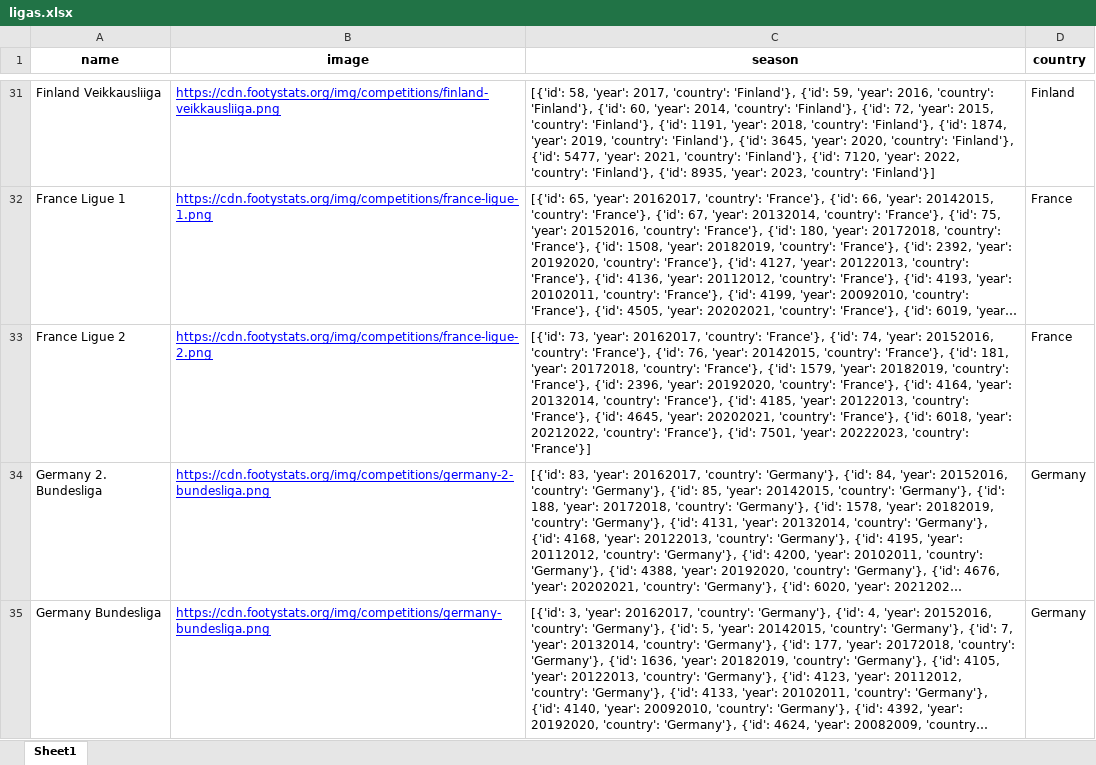
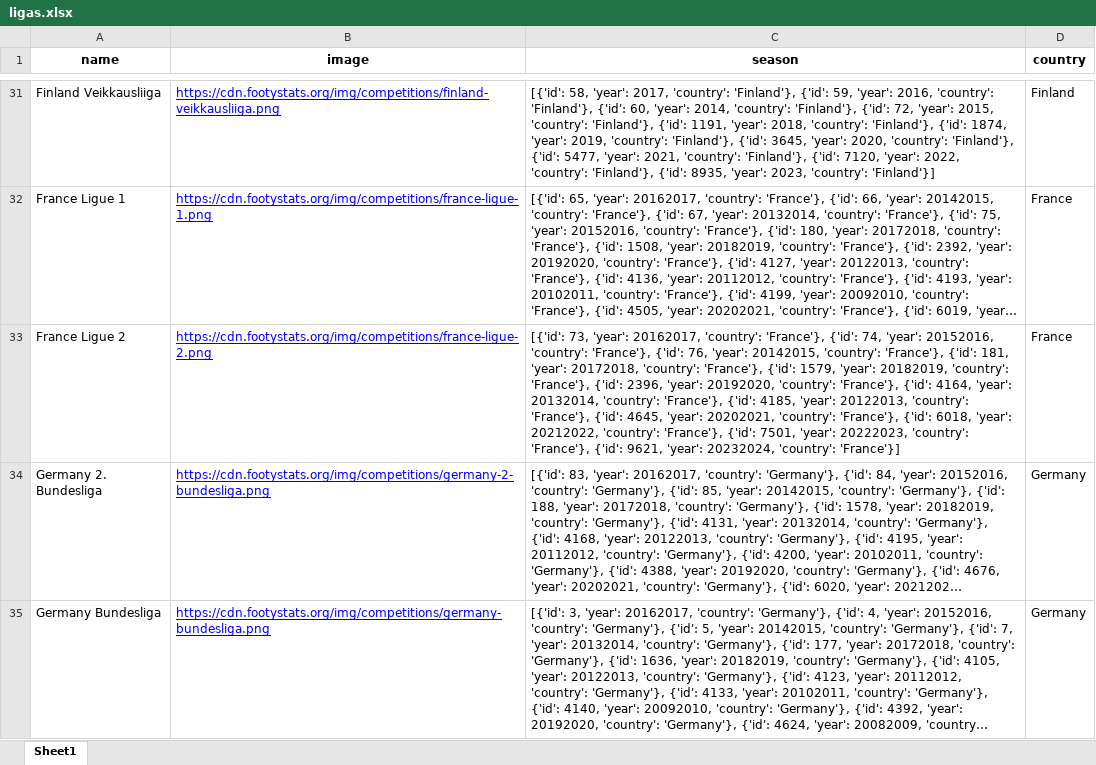
Before and after one commit to rpthiago/ARKAD, an Excel workbook: ligas.xlsx, sheet Sheet1, drawn as a sheet; only a part is shown, gaps mark what is left out; long unchanged cells end in …; values as stored, in another font and other column widths than the file's, no borders; the diff covers the shown part only; the diff names each change by its address in the sheet, - before the commit and + after, or states it on an @@ line.

```diff
--- a/ligas.xlsx (sheet Sheet1)
+++ b/ligas.xlsx (sheet Sheet1)
-C33 (season): …20222023, 'country': 'France'}]
+C33 (season): …20222023, 'country': 'France'}, {'id': 9621, 'year': 20232024, 'country': 'France'}]
```
Also changed, not shown: 1 edited cell elsewhere in this sheet, ligas_arkard.xlsx, tt.xlsx, 22 other files.
